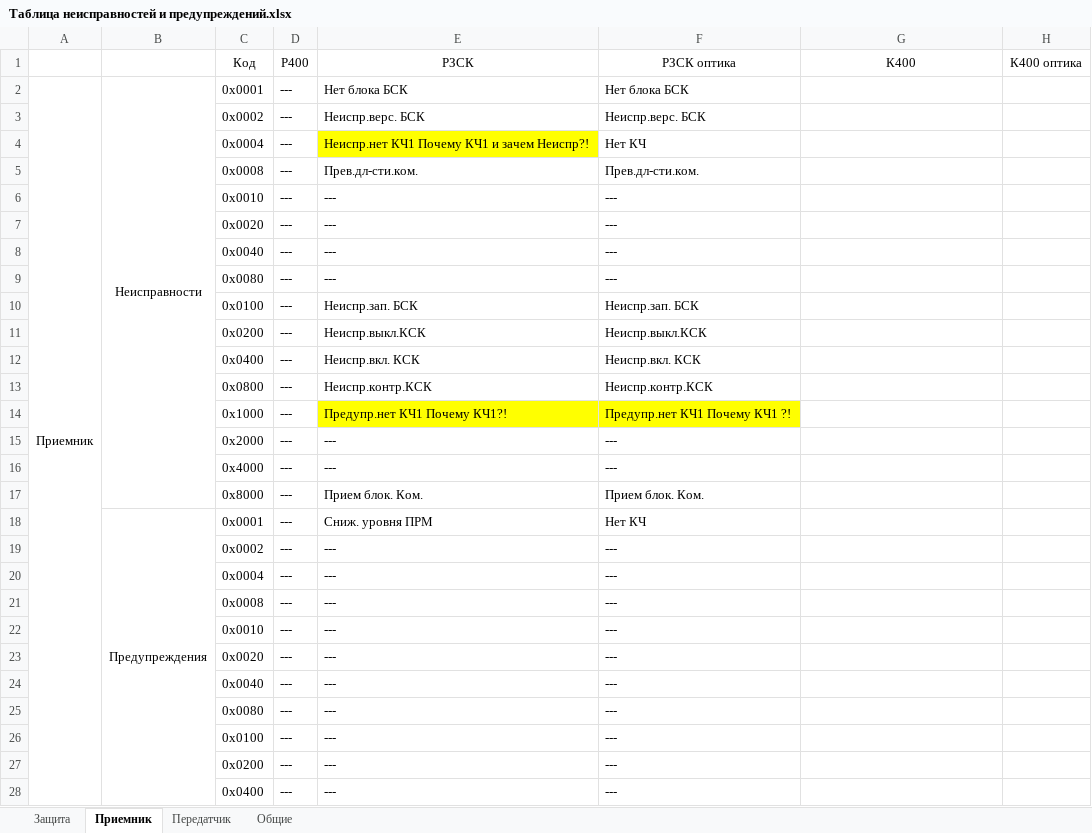
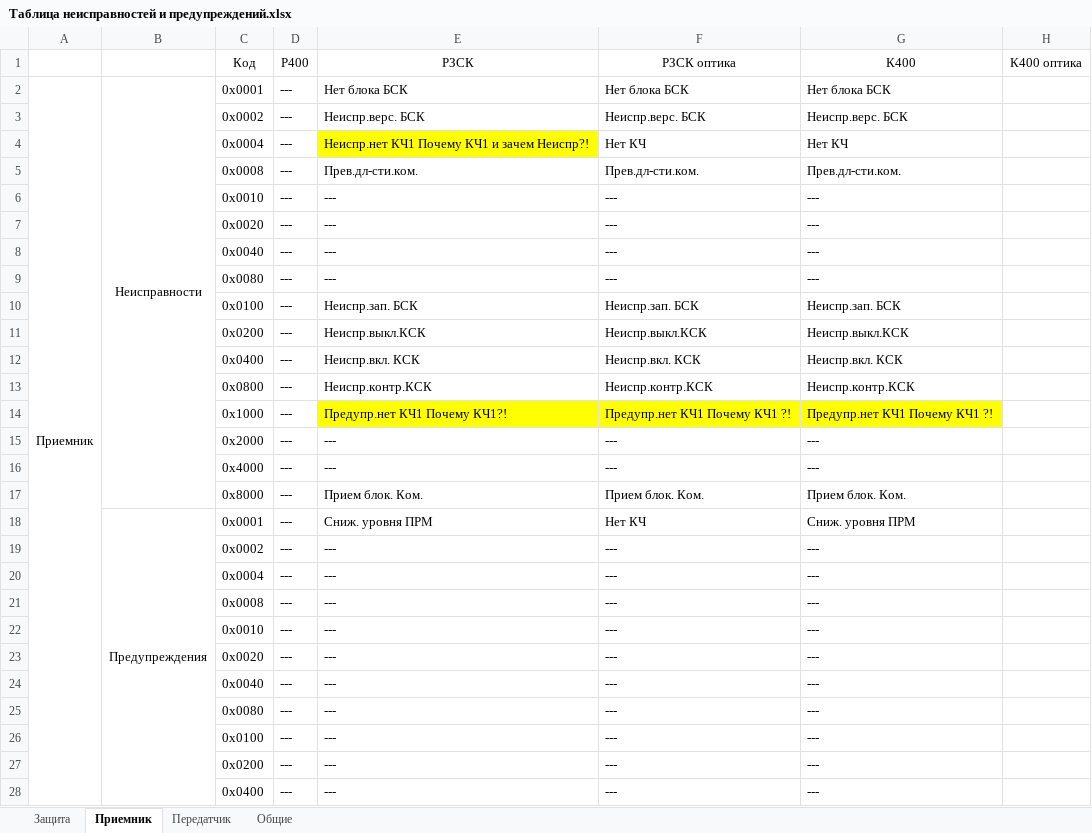
Before and after one commit to BerZerKku/AVR_PIg, an Excel workbook: other/Таблица неисправностей и предупреждений.xlsx, sheet Приемник, drawn as a sheet; only a part is shown; values as stored, in another font and other column widths than the file's, no borders; the diff covers the shown part only; the diff names each change by its address in the sheet, - before the commit and + after, or states it on an @@ line.

```diff
--- a/other/Таблица неисправностей и предупреждений.xlsx (sheet Приемник)
+++ b/other/Таблица неисправностей и предупреждений.xlsx (sheet Приемник)
-G2 (К400): (empty)
+G2 (К400): Нет блока БСК
-G3 (К400): (empty)
+G3 (К400): Неиспр.верс. БСК
-G4 (К400): (empty)
+G4 (К400): Нет КЧ
-G5 (К400): (empty)
+G5 (К400): Прев.дл-сти.ком.
-G6:G9 (К400): (empty)
+G6:G9 (К400): ---
-G10 (К400): (empty)
+G10 (К400): Неиспр.зап. БСК
-G11 (К400): (empty)
+G11 (К400): Неиспр.выкл.КСК
-G12 (К400): (empty)
+G12 (К400): Неиспр.вкл. КСК
-G13 (К400): (empty)
+G13 (К400): Неиспр.контр.КСК
-G14 (К400): (empty)
+G14 (К400): Предупр.нет КЧ1 Почему КЧ1 ?!
-G14 fill: none
+G14 fill: #FFFF00
-G15:G16 (К400): (empty)
+G15:G16 (К400): ---
-G17 (К400): (empty)
+G17 (К400): Прием блок. Ком.
-G18 (К400): (empty)
+G18 (К400): Сниж. уровня ПРМ
-G19:G28 (К400): (empty)
+G19:G28 (К400): ---
```
Also changed, not shown: 5 edited cells elsewhere in this sheet, sheet Передатчик, sheet Общие, 6 other files.
